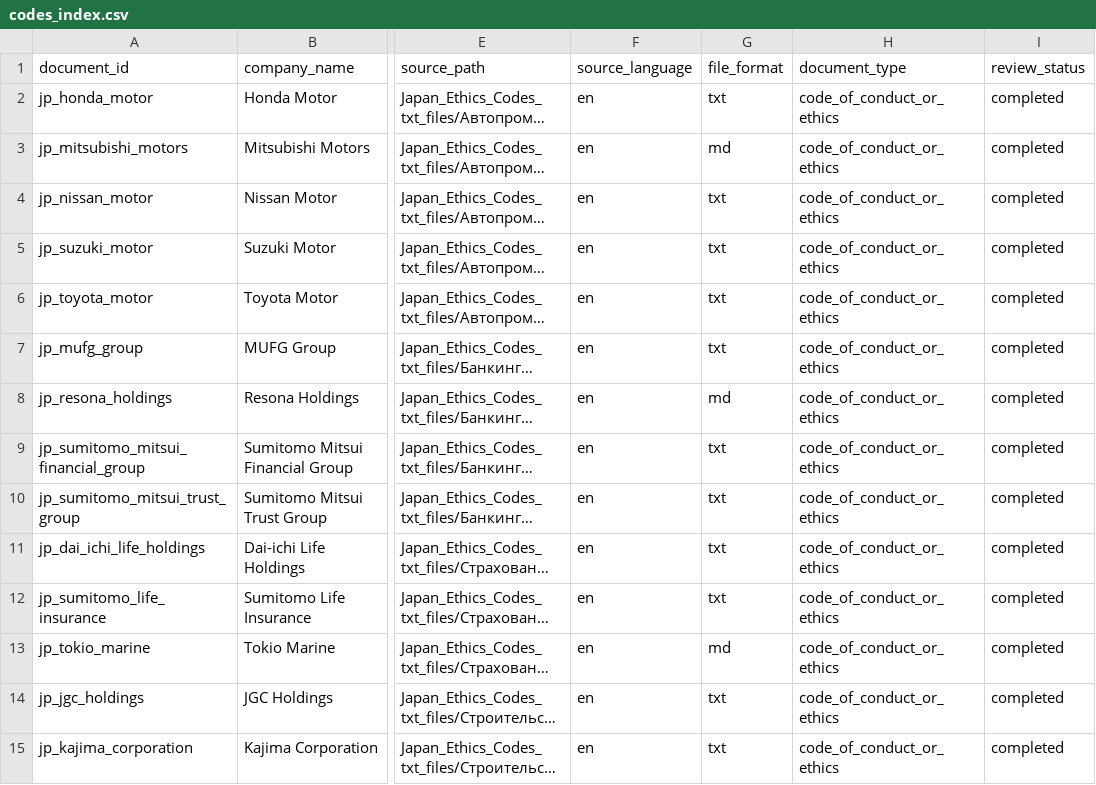
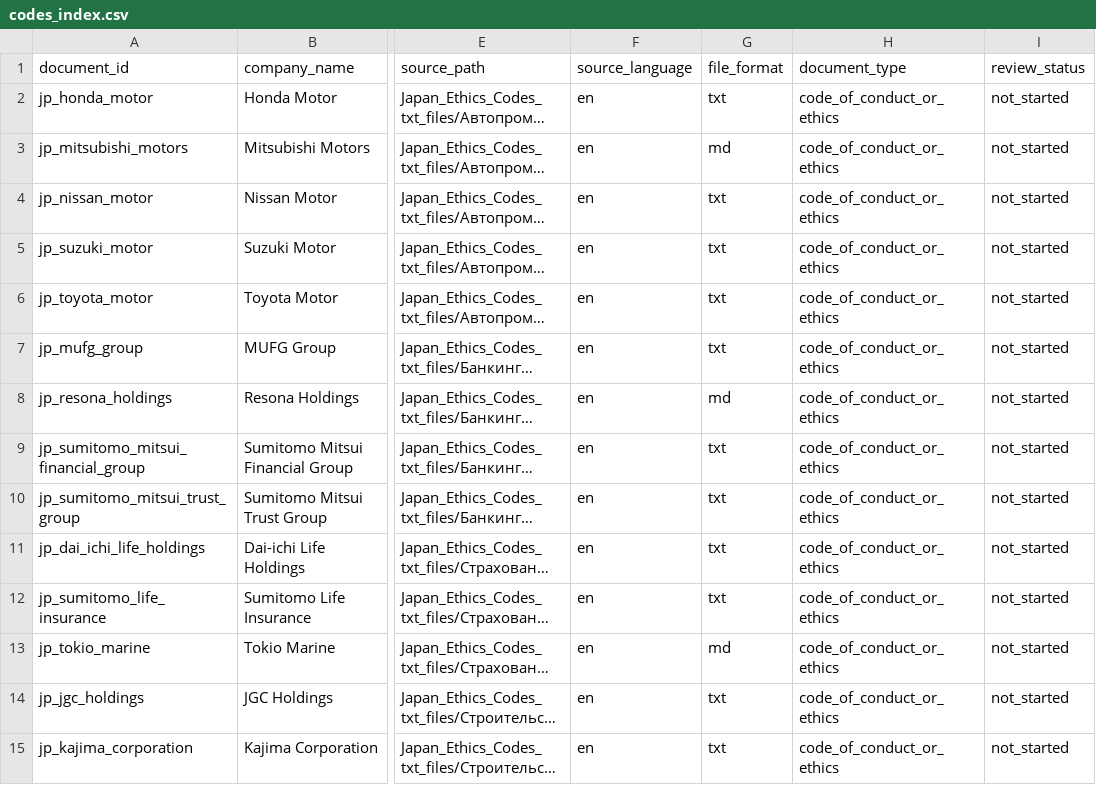
Before and after one commit to egiiich/ethical-codes-NLP-Index, a CSV file: registry/codes_index.csv, drawn as a sheet; only a part is shown, gaps mark what is left out; long unchanged cells end in …; the diff covers the shown part only; the diff names each change by its address in the sheet, - before the commit and + after, or states it on an @@ line.

Commit message:
Reset registry analysis outputs to pre-analysis state

```diff
--- a/registry/codes_index.csv
+++ b/registry/codes_index.csv
-I2:I15 (review_status): completed
+I2:I15 (review_status): not_started
```
Also changed, not shown: 26 edited cells elsewhere in this file, 3 other files.
